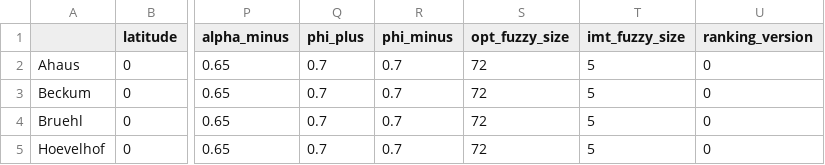
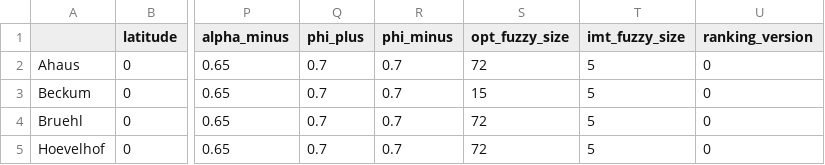
Before and after one commit to AECP-ETHZ/FARMIND, a CSV file: test_data/farm_parameters.csv, drawn as a sheet; only a part is shown, gaps mark what is left out; the diff names each change by its address in the sheet, - before the commit and + after, or states it on an @@ line.

Commit message:
minor coment updates and refactoring
Also added some new tests to account for the extra activity selections

```diff
--- a/test_data/farm_parameters.csv
+++ b/test_data/farm_parameters.csv
-S3 (opt_fuzzy_size): 72
+S3 (opt_fuzzy_size): 15
```
Also changed, not shown: 3 other files.
